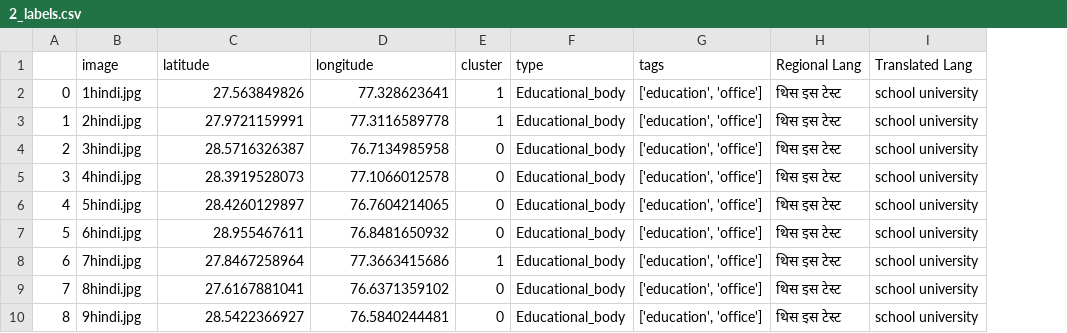
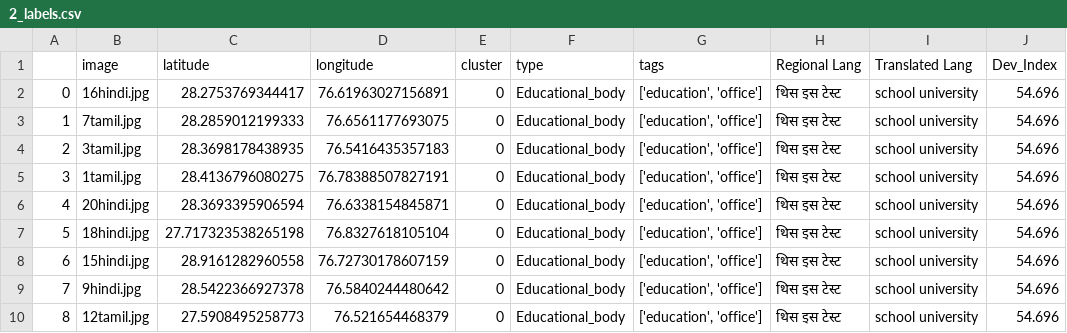
Before and after one commit to harshita133/deep_app, a CSV file: 2_labels.csv, drawn as a sheet; only a part is shown; the diff covers the shown part only; the diff names each change by its address in the sheet, - before the commit and + after, or states it on an @@ line.

```diff
--- a/2_labels.csv
+++ b/2_labels.csv
+column J (Dev_Index), rows 2-10: all 54.696
-B2 (image): 1hindi.jpg
+B2 (image): 16hindi.jpg
-C2 (latitude): 27.563849826
+C2 (latitude): 28.2753769344417
-D2 (longitude): 77.328623641
+D2 (longitude): 76.61963027156891
-E2:E3 (cluster): 1
+E2:E3 (cluster): 0
-B3 (image): 2hindi.jpg
+B3 (image): 7tamil.jpg
-C3 (latitude): 27.9721159991
+C3 (latitude): 28.2859012199333
-D3 (longitude): 77.3116589778
+D3 (longitude): 76.6561177693075
-B4 (image): 3hindi.jpg
+B4 (image): 3tamil.jpg
-C4 (latitude): 28.5716326387
+C4 (latitude): 28.3698178438935
-D4 (longitude): 76.7134985958
+D4 (longitude): 76.5416435357183
-B5 (image): 4hindi.jpg
+B5 (image): 1tamil.jpg
-C5 (latitude): 28.3919528073
+C5 (latitude): 28.4136796080275
-D5 (longitude): 77.1066012578
+D5 (longitude): 76.78388507827191
-B6 (image): 5hindi.jpg
+B6 (image): 20hindi.jpg
-C6 (latitude): 28.4260129897
+C6 (latitude): 28.3693395906594
-D6 (longitude): 76.7604214065
+D6 (longitude): 76.6338154845871
-B7 (image): 6hindi.jpg
+B7 (image): 18hindi.jpg
-C7 (latitude): 28.955467611
+C7 (latitude): 27.717323538265198
-D7 (longitude): 76.8481650932
+D7 (longitude): 76.8327618105104
-B8 (image): 7hindi.jpg
+B8 (image): 15hindi.jpg
-C8 (latitude): 27.8467258964
+C8 (latitude): 28.9161282960558
-D8 (longitude): 77.3663415686
+D8 (longitude): 76.72730178607159
-E8 (cluster): 1
+E8 (cluster): 0
-B9 (image): 8hindi.jpg
+B9 (image): 9hindi.jpg
-C9 (latitude): 27.6167881041
+C9 (latitude): 28.5422366927378
-D9 (longitude): 76.6371359102
+D9 (longitude): 76.5840244480642
-B10 (image): 9hindi.jpg
+B10 (image): 12tamil.jpg
-C10 (latitude): 28.5422366927
+C10 (latitude): 27.5908495258773
-D10 (longitude): 76.5840244481
+D10 (longitude): 76.521654468379
```
Also changed, not shown: 82 edited cells elsewhere in this file, 32 other files.
